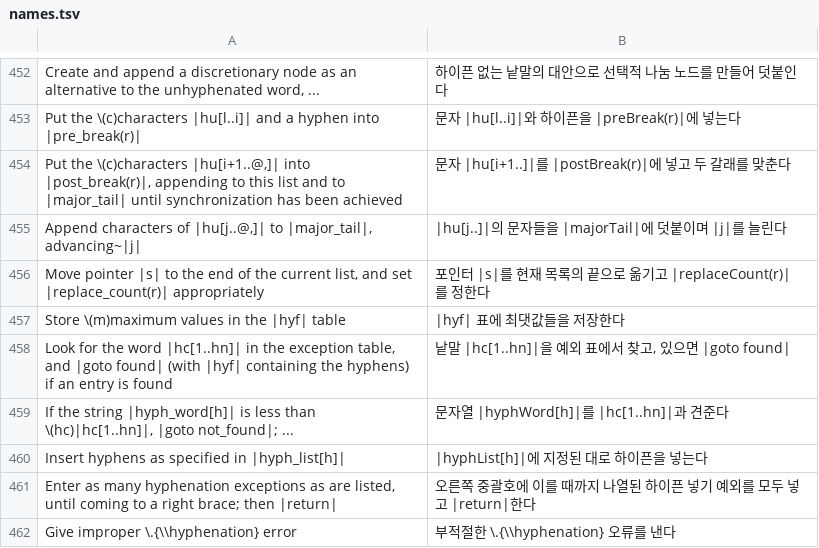
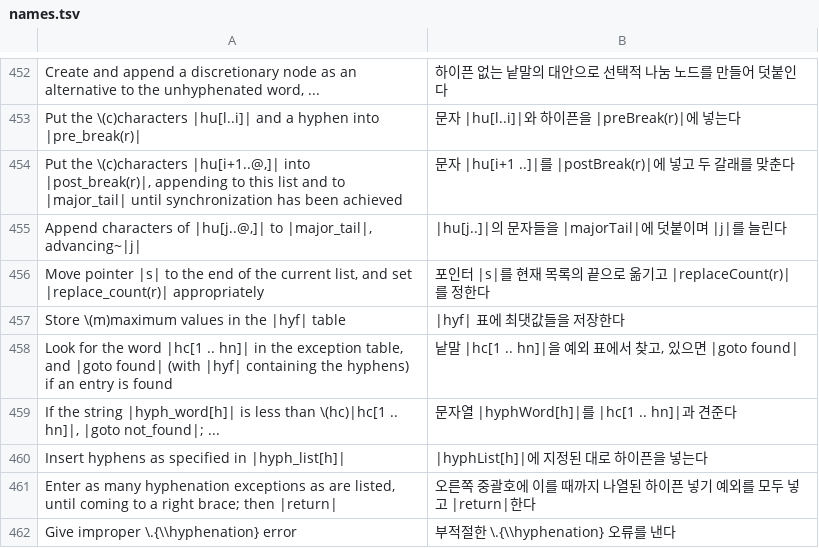
Before and after one commit to sjnam/tex-the-program, a TSV file: orig/names.tsv, drawn as a sheet; only a part is shown, gaps mark what is left out.

```diff
--- a/orig/names.tsv
+++ b/orig/names.tsv
@@ -453,3 +453,3 @@ Create and append a discretionary node as an alternative to the unhyphenated wor
 Put the \(c)characters |hu[l..i]| and a hyphen into |pre_break(r)|	문자 |hu[l..i]|와 하이픈을 |preBreak(r)|에 넣는다
-Put the \(c)characters |hu[i+1..@,]| into |post_break(r)|, appending to this list and to |major_tail| until synchronization has been achieved	문자 |hu[i+1..]|를 |postBreak(r)|에 넣고 두 갈래를 맞춘다
+Put the \(c)characters |hu[i+1..@,]| into |post_break(r)|, appending to this list and to |major_tail| until synchronization has been achieved	문자 |hu[i+1 ..]|를 |postBreak(r)|에 넣고 두 갈래를 맞춘다
 Append characters of |hu[j..@,]| to |major_tail|, advancing~|j|	|hu[j..]|의 문자들을 |majorTail|에 덧붙이며 |j|를 늘린다
@@ -457,4 +457,4 @@ Move pointer |s| to the end of the current list, and set |replace_count(r)| appr
 Store \(m)maximum values in the |hyf| table	|hyf| 표에 최댓값들을 저장한다
-Look for the word |hc[1..hn]| in the exception table, and |goto found| (with |hyf| containing the hyphens) if an entry is found	낱말 |hc[1..hn]|을 예외 표에서 찾고, 있으면 |goto found|
-If the string |hyph_word[h]| is less than \(hc)|hc[1..hn]|, |goto not_found|; ...	문자열 |hyphWord[h]|를 |hc[1..hn]|과 견준다
+Look for the word |hc[1 .. hn]| in the exception table, and |goto found| (with |hyf| containing the hyphens) if an entry is found	낱말 |hc[1 .. hn]|을 예외 표에서 찾고, 있으면 |goto found|
+If the string |hyph_word[h]| is less than \(hc)|hc[1 .. hn]|, |goto not_found|; ...	문자열 |hyphWord[h]|를 |hc[1 .. hn]|과 견준다
 Insert hyphens as specified in |hyph_list[h]|	|hyphList[h]|에 지정된 대로 하이픈을 넣는다
```
Also changed, not shown: 4 other files.
